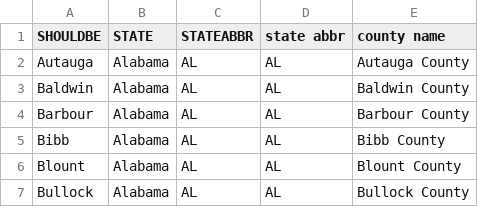
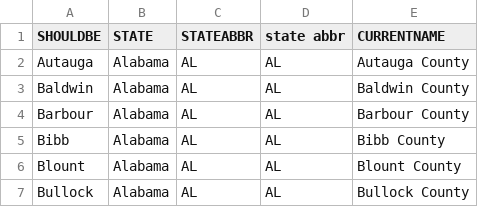
Before and after one commit to randallscott25/BigData, a CSV file: bridge.csv, drawn as a sheet; only a part is shown.

Commit message:
Add files via upload

```diff
--- a/bridge.csv
+++ b/bridge.csv
@@ -1,2 +1,2 @@
-SHOULDBE,STATE,STATEABBR,state abbr,county name
+SHOULDBE,STATE,STATEABBR,state abbr,CURRENTNAME
 Autauga,Alabama,AL,AL,Autauga County
```
